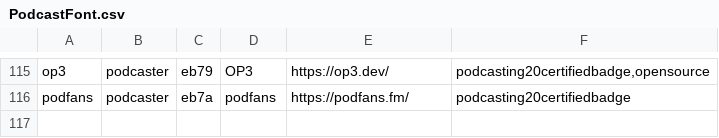
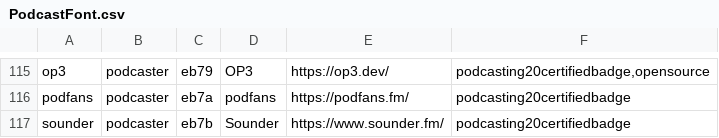
Before and after one commit to leoherzog/podcastfont, a CSV file: src/character-map/PodcastFont.csv, drawn as a sheet; only a part is shown, gaps mark what is left out; the diff names each change by its address in the sheet, - before the commit and + after, or states it on an @@ line.

Commit message:
Add Sounder.fm

```diff
--- a/src/character-map/PodcastFont.csv
+++ b/src/character-map/PodcastFont.csv
+row 117: sounder | podcaster | eb7b | Sounder | https://www.sounder.fm/ | podcasting20certifiedbadge
```
Also changed, not shown: 1 other file.
